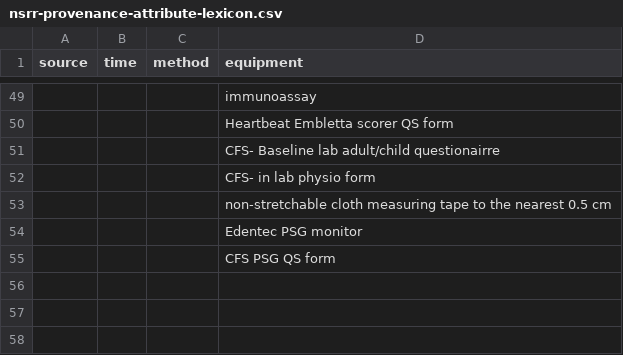
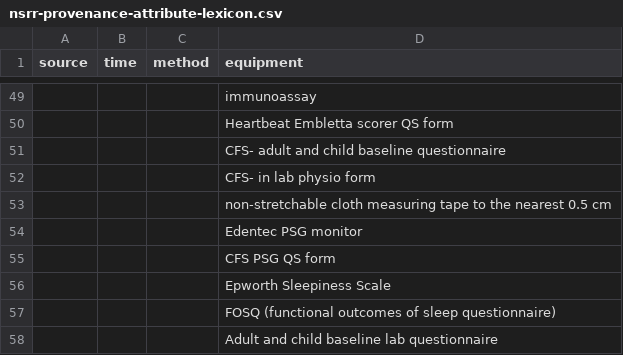
Before and after one commit to licongcui/nsrr-cross-cohort-mapping, a CSV file: mappings/nsrr-provenance-attribute-lexicon.csv, drawn as a sheet; only a part is shown, gaps mark what is left out; the diff names each change by its address in the sheet, - before the commit and + after, or states it on an @@ line.

Commit message:
Updated CFS mappings and attribute lexicon

```diff
--- a/mappings/nsrr-provenance-attribute-lexicon.csv
+++ b/mappings/nsrr-provenance-attribute-lexicon.csv
-D51 (equipment): CFS- Baseline lab adult/child questionairre
+D51 (equipment): CFS- adult and child baseline questionnaire
+row 56:  |  |  | Epworth Sleepiness Scale
+row 57:  |  |  | FOSQ (functional outcomes of sleep questionnaire)
+row 58:  |  |  | Adult and child baseline lab questionnaire
```
Also changed, not shown: 1 other file.
